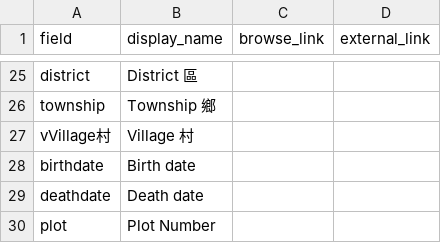
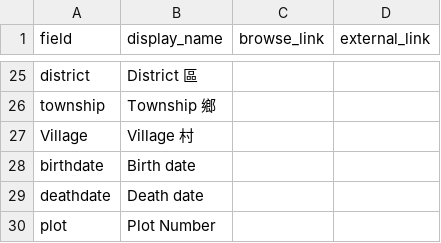
Before and after one commit to mrgamhong/mgc, a CSV file: _data/config-metadata.csv, drawn as a sheet; only a part is shown, gaps mark what is left out.

Commit message:
Update config-metadata.csv

```diff
--- a/_data/config-metadata.csv
+++ b/_data/config-metadata.csv
@@ -26,3 +26,3 @@ district,District 區,
 township,Township 鄉,
-vVillage村,Village 村,
+Village,Village 村,
 birthdate, Birth date,
```
